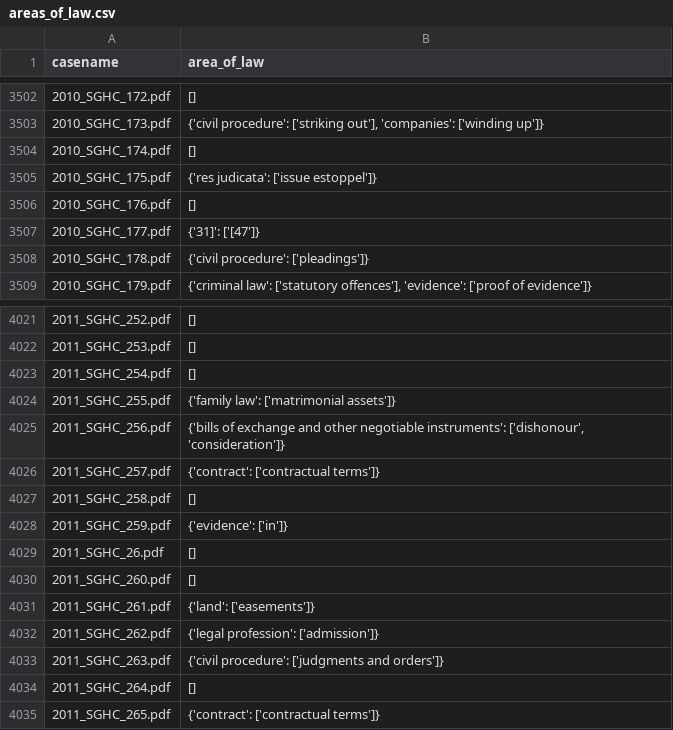
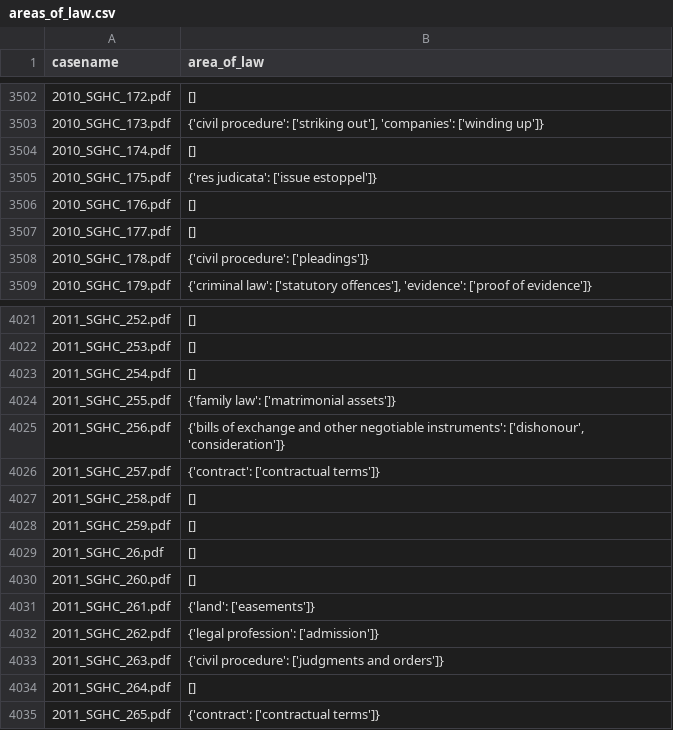
Before and after one commit to Benhzy/case-outcome-predictor, a CSV file: data/prediction_data/areas_of_law.csv, drawn as a sheet; only a part is shown, gaps mark what is left out.

```diff
--- a/data/prediction_data/areas_of_law.csv
+++ b/data/prediction_data/areas_of_law.csv
@@ -3506,3 +3506,3 @@ casename,area_of_law
 2010_SGHC_176.pdf,[]
-2010_SGHC_177.pdf,{'31]': ['[47']}
+2010_SGHC_177.pdf,[]
 2010_SGHC_178.pdf,{'civil procedure': ['pleadings']}
@@ -4027,3 +4027,3 @@ casename,area_of_law
 2011_SGHC_258.pdf,[]
-2011_SGHC_259.pdf,{'evidence': ['in']}
+2011_SGHC_259.pdf,[]
 2011_SGHC_26.pdf,[]
```
Also changed, not shown: data/prediction_data/coram.csv, 1 other file.
